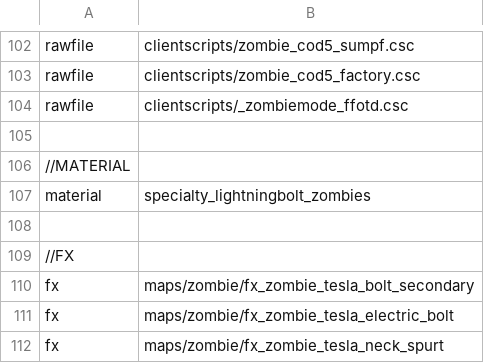
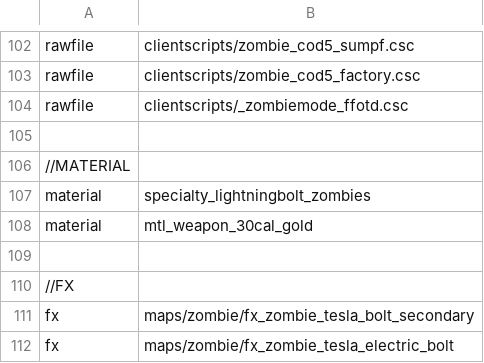
Before and after one commit to 5and5/BO1-Remix, a CSV file: mod.csv, drawn as a sheet; only a part is shown, gaps mark what is left out; the shorter side is filled out with more unchanged rows.

```diff
--- a/mod.csv
+++ b/mod.csv
@@ -107,2 +107,3 @@ rawfile,clientscripts/_zombiemode_ffotd.csc
 material,specialty_lightningbolt_zombies
+material,mtl_weapon_30cal_gold
 
```
Also changed, not shown: 8 other files.
